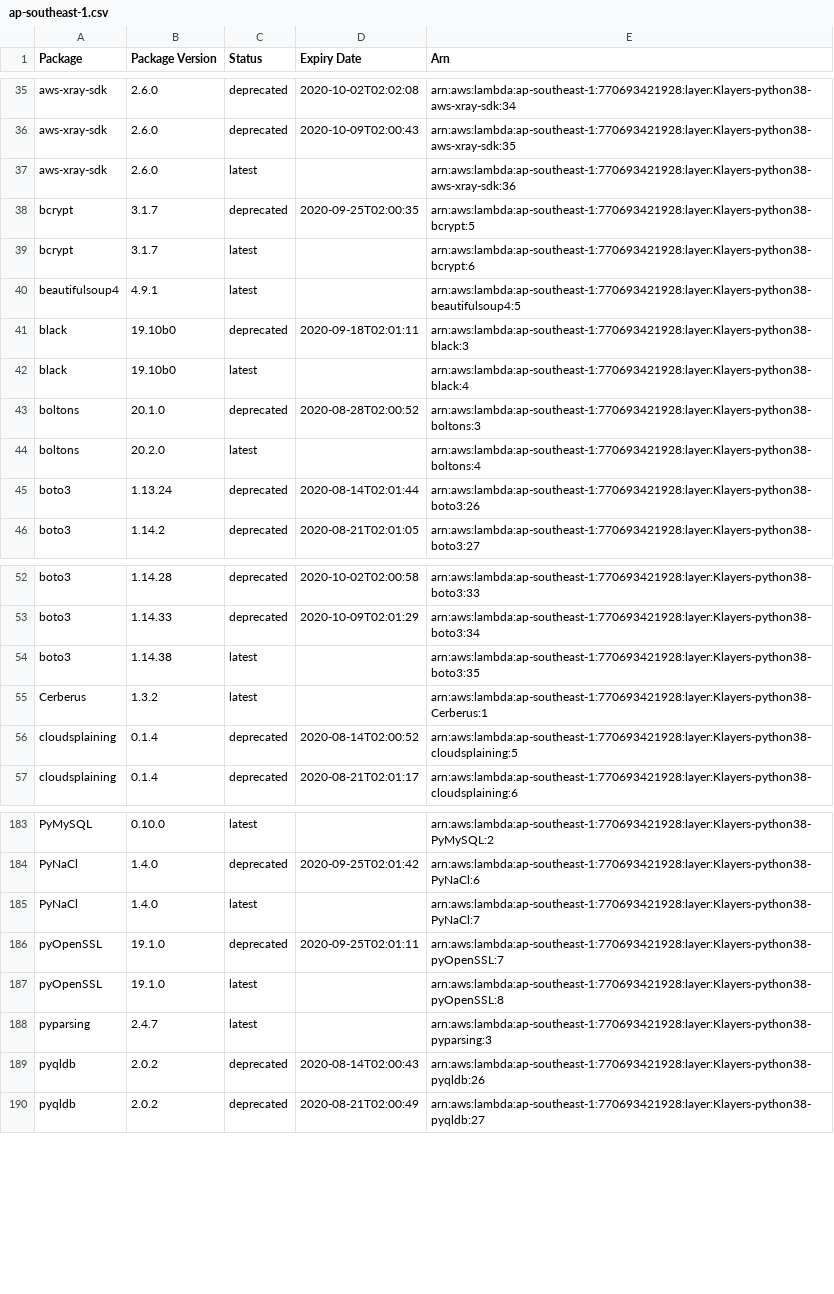
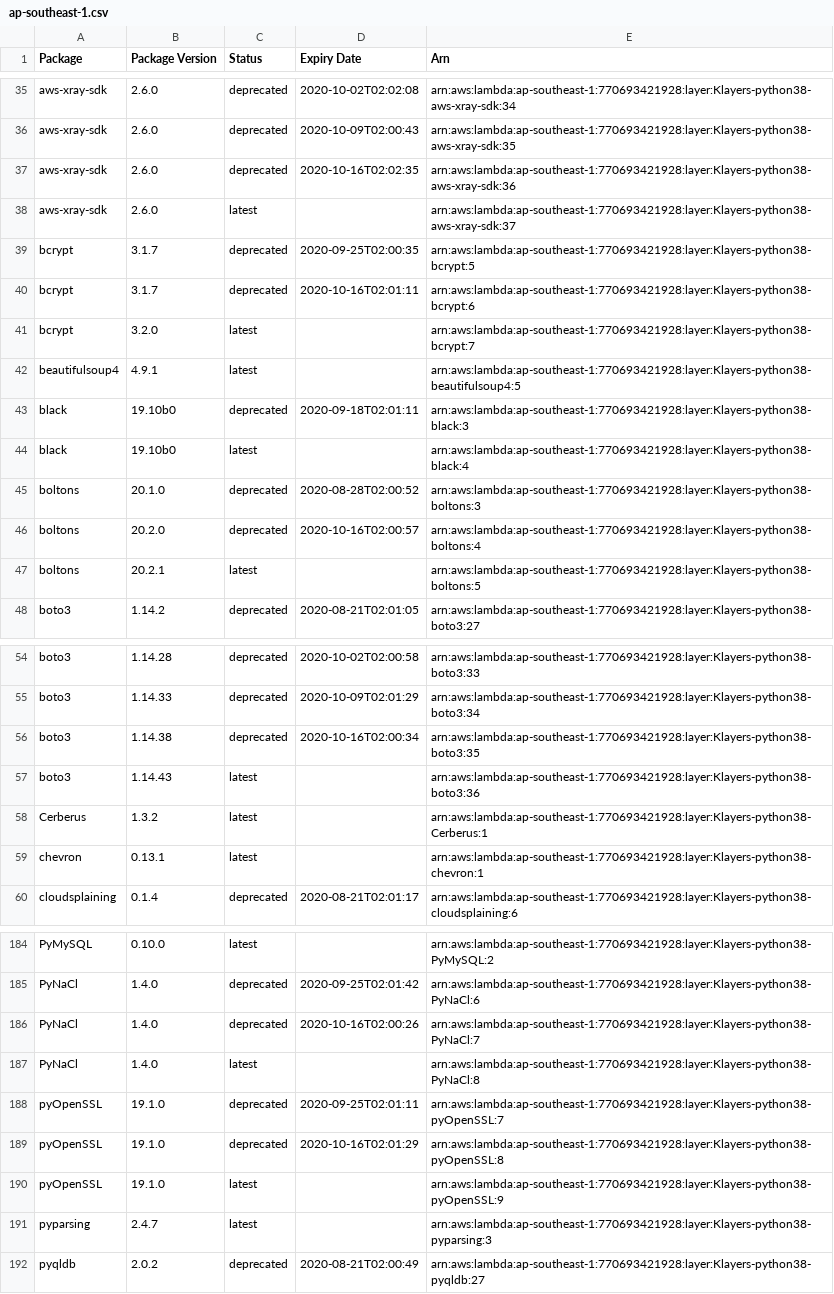
Before and after one commit to raffishquartan/Klayers, a CSV file: deployments/python3.8/arns/ap-southeast-1.csv, drawn as a sheet; only a part is shown, gaps mark what is left out; the diff covers the shown part only.

```diff
--- a/deployments/python3.8/arns/ap-southeast-1.csv
+++ b/deployments/python3.8/arns/ap-southeast-1.csv
@@ -36,5 +36,7 @@ aws-xray-sdk,2.6.0,deprecated,2020-10-02T02:02:08,arn:aws:lambda:ap-southeast-1:
 aws-xray-sdk,2.6.0,deprecated,2020-10-09T02:00:43,arn:aws:lambda:ap-southeast-1:770693421928:layer:Klayers-python38-aws-xray-sdk:35
-aws-xray-sdk,2.6.0,latest,,arn:aws:lambda:ap-southeast-1:770693421928:layer:Klayers-python38-aws-xray-sdk:36
+aws-xray-sdk,2.6.0,deprecated,2020-10-16T02:02:35,arn:aws:lambda:ap-southeast-1:770693421928:layer:Klayers-python38-aws-xray-sdk:36
+aws-xray-sdk,2.6.0,latest,,arn:aws:lambda:ap-southeast-1:770693421928:layer:Klayers-python38-aws-xray-sdk:37
 bcrypt,3.1.7,deprecated,2020-09-25T02:00:35,arn:aws:lambda:ap-southeast-1:770693421928:layer:Klayers-python38-bcrypt:5
-bcrypt,3.1.7,latest,,arn:aws:lambda:ap-southeast-1:770693421928:layer:Klayers-python38-bcrypt:6
+bcrypt,3.1.7,deprecated,2020-10-16T02:01:11,arn:aws:lambda:ap-southeast-1:770693421928:layer:Klayers-python38-bcrypt:6
+bcrypt,3.2.0,latest,,arn:aws:lambda:ap-southeast-1:770693421928:layer:Klayers-python38-bcrypt:7
 beautifulsoup4,4.9.1,latest,,arn:aws:lambda:ap-southeast-1:770693421928:layer:Klayers-python38-beautifulsoup4:5
@@ -43,4 +45,4 @@ black,19.10b0,latest,,arn:aws:lambda:ap-southeast-1:770693421928:layer:Klayers-p
 boltons,20.1.0,deprecated,2020-08-28T02:00:52,arn:aws:lambda:ap-southeast-1:770693421928:layer:Klayers-python38-boltons:3
-boltons,20.2.0,latest,,arn:aws:lambda:ap-southeast-1:770693421928:layer:Klayers-python38-boltons:4
-boto3,1.13.24,deprecated,2020-08-14T02:01:44,arn:aws:lambda:ap-southeast-1:770693421928:layer:Klayers-python38-boto3:26
+boltons,20.2.0,deprecated,2020-10-16T02:00:57,arn:aws:lambda:ap-southeast-1:770693421928:layer:Klayers-python38-boltons:4
+boltons,20.2.1,latest,,arn:aws:lambda:ap-southeast-1:770693421928:layer:Klayers-python38-boltons:5
 boto3,1.14.2,deprecated,2020-08-21T02:01:05,arn:aws:lambda:ap-southeast-1:770693421928:layer:Klayers-python38-boto3:27
@@ -53,5 +55,6 @@ boto3,1.14.28,deprecated,2020-10-02T02:00:58,arn:aws:lambda:ap-southeast-1:77069
 boto3,1.14.33,deprecated,2020-10-09T02:01:29,arn:aws:lambda:ap-southeast-1:770693421928:layer:Klayers-python38-boto3:34
-boto3,1.14.38,latest,,arn:aws:lambda:ap-southeast-1:770693421928:layer:Klayers-python38-boto3:35
+boto3,1.14.38,deprecated,2020-10-16T02:00:34,arn:aws:lambda:ap-southeast-1:770693421928:layer:Klayers-python38-boto3:35
+boto3,1.14.43,latest,,arn:aws:lambda:ap-southeast-1:770693421928:layer:Klayers-python38-boto3:36
 Cerberus,1.3.2,latest,,arn:aws:lambda:ap-southeast-1:770693421928:layer:Klayers-python38-Cerberus:1
-cloudsplaining,0.1.4,deprecated,2020-08-14T02:00:52,arn:aws:lambda:ap-southeast-1:770693421928:layer:Klayers-python38-cloudsplaining:5
+chevron,0.13.1,latest,,arn:aws:lambda:ap-southeast-1:770693421928:layer:Klayers-python38-chevron:1
 cloudsplaining,0.1.4,deprecated,2020-08-21T02:01:17,arn:aws:lambda:ap-southeast-1:770693421928:layer:Klayers-python38-cloudsplaining:6
@@ -184,7 +185,8 @@ PyMySQL,0.10.0,latest,,arn:aws:lambda:ap-southeast-1:770693421928:layer:Klayers-
 PyNaCl,1.4.0,deprecated,2020-09-25T02:01:42,arn:aws:lambda:ap-southeast-1:770693421928:layer:Klayers-python38-PyNaCl:6
-PyNaCl,1.4.0,latest,,arn:aws:lambda:ap-southeast-1:770693421928:layer:Klayers-python38-PyNaCl:7
+PyNaCl,1.4.0,deprecated,2020-10-16T02:00:26,arn:aws:lambda:ap-southeast-1:770693421928:layer:Klayers-python38-PyNaCl:7
+PyNaCl,1.4.0,latest,,arn:aws:lambda:ap-southeast-1:770693421928:layer:Klayers-python38-PyNaCl:8
 pyOpenSSL,19.1.0,deprecated,2020-09-25T02:01:11,arn:aws:lambda:ap-southeast-1:770693421928:layer:Klayers-python38-pyOpenSSL:7
-pyOpenSSL,19.1.0,latest,,arn:aws:lambda:ap-southeast-1:770693421928:layer:Klayers-python38-pyOpenSSL:8
+pyOpenSSL,19.1.0,deprecated,2020-10-16T02:01:29,arn:aws:lambda:ap-southeast-1:770693421928:layer:Klayers-python38-pyOpenSSL:8
+pyOpenSSL,19.1.0,latest,,arn:aws:lambda:ap-southeast-1:770693421928:layer:Klayers-python38-pyOpenSSL:9
 pyparsing,2.4.7,latest,,arn:aws:lambda:ap-southeast-1:770693421928:layer:Klayers-python38-pyparsing:3
-pyqldb,2.0.2,deprecated,2020-08-14T02:00:43,arn:aws:lambda:ap-southeast-1:770693421928:layer:Klayers-python38-pyqldb:26
 pyqldb,2.0.2,deprecated,2020-08-21T02:00:49,arn:aws:lambda:ap-southeast-1:770693421928:layer:Klayers-python38-pyqldb:27
```
Also changed, not shown: 9 added rows, 11 removed rows and 13 edited cells elsewhere in this file, deployments/python3.8/arns/ap-northeast-1.csv, deployments/python3.8/arns/ap-northeast-2.csv, 32 other files.
